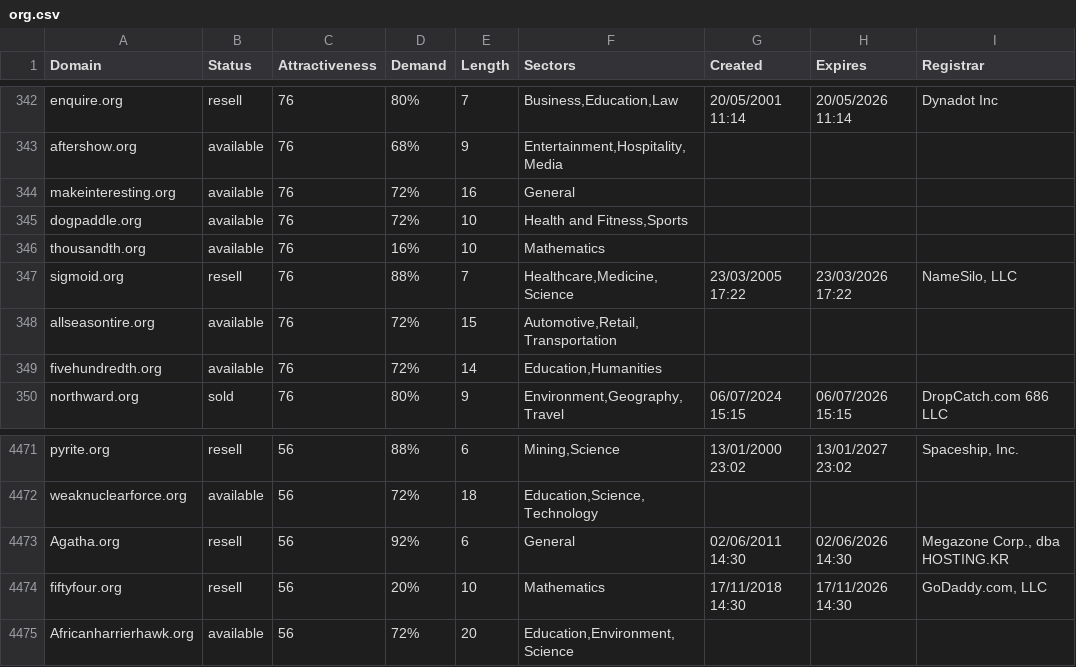
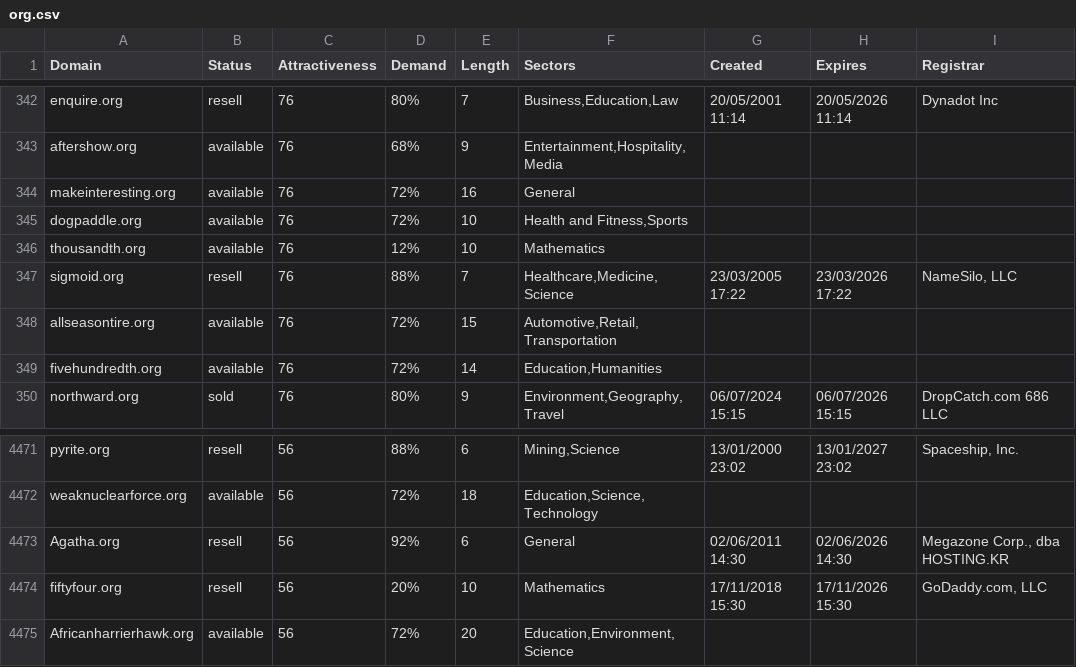
Before and after one commit to UniqueDomains/org-oneword-domains, a CSV file: org.csv, drawn as a sheet; only a part is shown, gaps mark what is left out; the diff covers the shown part only.

```diff
--- a/org.csv
+++ b/org.csv
@@ -345,3 +345,3 @@ makeinteresting.org,available,76,72%,16,General,,,
 dogpaddle.org,available,76,72%,10,"Health and Fitness,Sports",,,
-thousandth.org,available,76,16%,10,Mathematics,,,
+thousandth.org,available,76,12%,10,Mathematics,,,
 sigmoid.org,resell,76,88%,7,"Healthcare,Medicine,Science",23/03/2005 17:22,23/03/2026 17:22,"NameSilo, LLC"
@@ -4473,3 +4473,3 @@ weaknuclearforce.org,available,56,72%,18,"Education,Science,Technology",,,
 Agatha.org,resell,56,92%,6,General,02/06/2011 14:30,02/06/2026 14:30,"Megazone Corp., dba HOSTING.KR"
-fiftyfour.org,resell,56,20%,10,Mathematics,17/11/2018 14:30,17/11/2026 14:30,"GoDaddy.com, LLC"
+fiftyfour.org,resell,56,20%,10,Mathematics,17/11/2018 15:30,17/11/2026 15:30,"GoDaddy.com, LLC"
 Africanharrierhawk.org,available,56,72%,20,"Education,Environment,Science",,,
```
Also changed, not shown: 25 edited cells elsewhere in this file, 2 other files.
